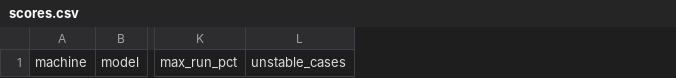
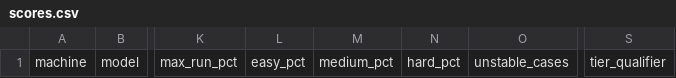
Before and after one commit to ksaylab/ai-bench, a CSV file: episodes/01-buy-or-rent-gpu/results/scores.csv, drawn as a sheet; only a part is shown, gaps mark what is left out; the diff names each change by its address in the sheet, - before the commit and + after, or states it on an @@ line.

Commit message:
feat(cases): difficulty tiers and an anchor-driven pruning report
Every case gets a tier (easy, medium, hard; best-effort tagging) that cases.load requires. scores.csv gains easy_pct, medium_pct, hard_pct and the tier qualifier of Good for. calibration writes calibration/pruning.csv and pruning.md: too easy (every anchor and the floor pass), suspect (no ceiling passes) and ceilings that disagree, plus how far each battery is from 15 to 20 cases. cases/CHANGELOG.md starts the public battery log.

```diff
--- a/episodes/01-buy-or-rent-gpu/results/scores.csv
+++ b/episodes/01-buy-or-rent-gpu/results/scores.csv
+column L, row 1: easy_pct
+column M, row 1: medium_pct
+column N, row 1: hard_pct
+column S, row 1: tier_qualifier
```
Also changed, not shown: episodes/02-what-runs-on-8gb/results/scores.csv, episodes/03-is-bigger-better/results/scores.csv, 21 other files.
